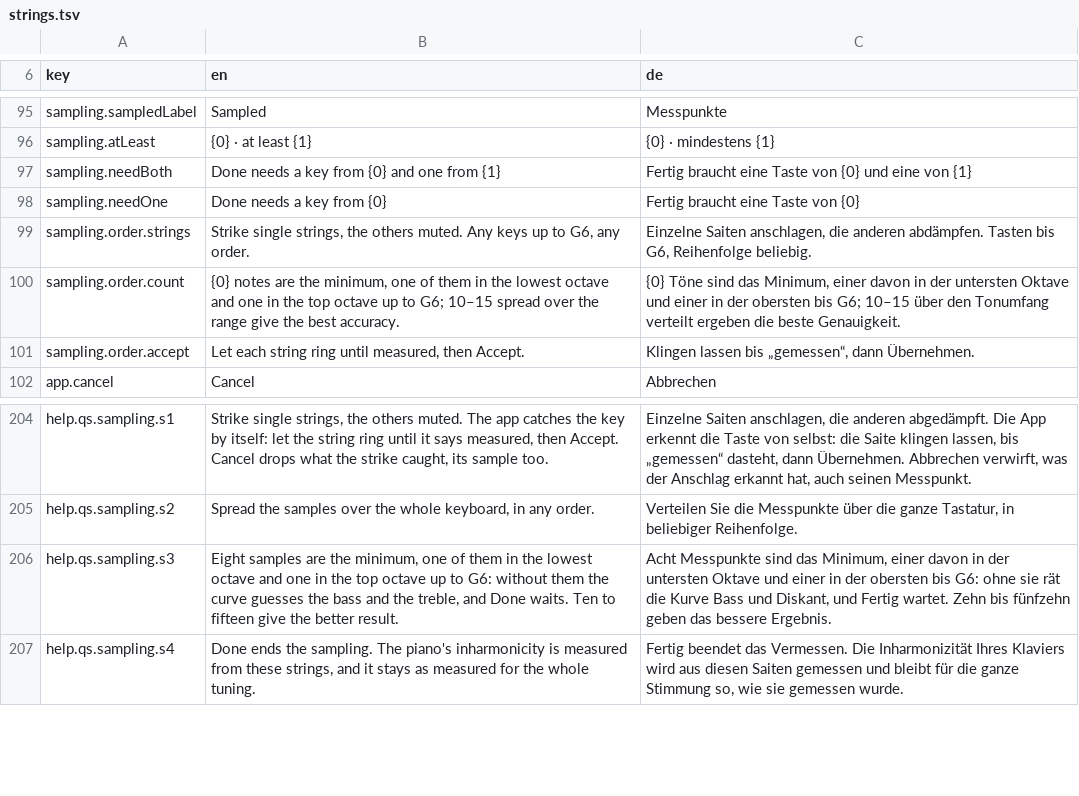
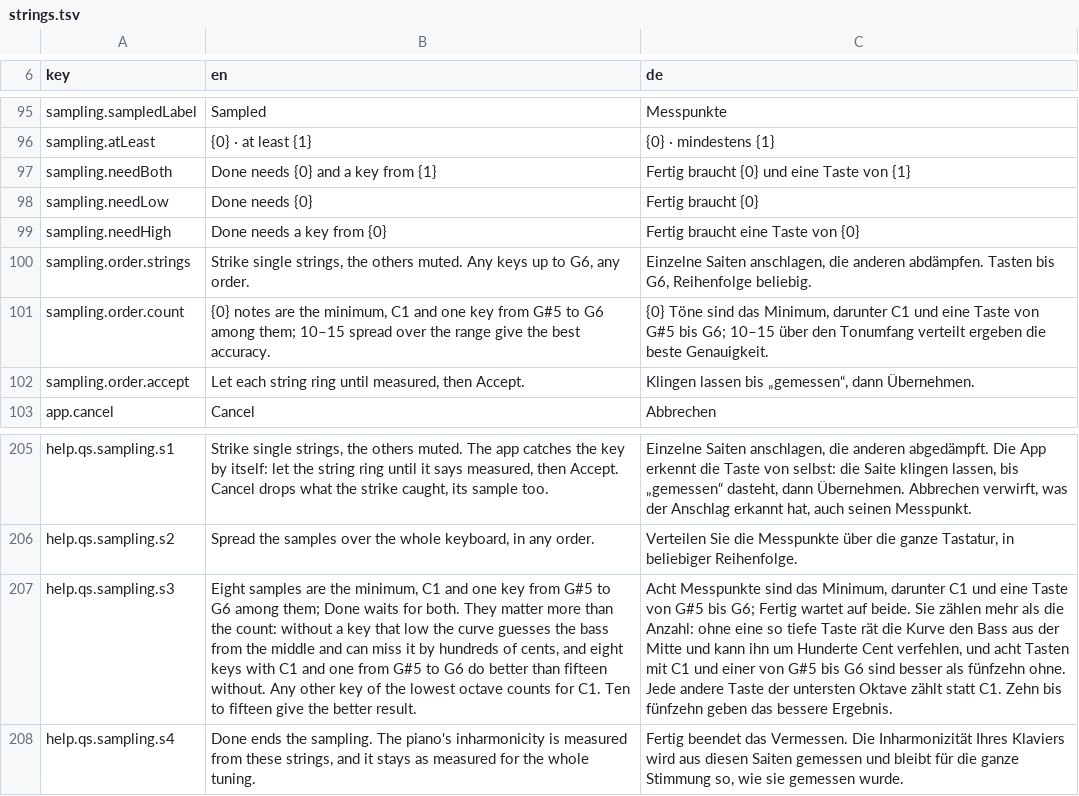
Before and after one commit to clavierhaus/clavier-tuner-foss, a TSV file: i18n/strings.tsv, drawn as a sheet; only a part is shown, gaps mark what is left out; addresses are those after the commit; the diff names each change by its address in the sheet, - before the commit and + after, or states it on an @@ line.

```diff
--- a/i18n/strings.tsv
+++ b/i18n/strings.tsv
-B97 (en): Done needs a key from {0} and one from {1}
+B97 (en): Done needs {0} and a key from {1}
-C97 (de): Fertig braucht eine Taste von {0} und eine von {1}
+C97 (de): Fertig braucht {0} und eine Taste von {1}
+row 98: sampling.needLow | Done needs {0} | Fertig braucht {0}
-A99 (key): sampling.needOne
+A99 (key): sampling.needHigh
-B101 (en): …the minimum, one of them in the lowest octave and one in the top octave up to G6; 10–15 spread…
+B101 (en): …the minimum, C1 and one key from G#5 to G6 among them; 10–15 spread…
-C101 (de): …das Minimum, einer davon in der untersten Oktave und einer in der obersten bis G6;…
+C101 (de): …das Minimum, darunter C1 und eine Taste von G#5 bis G6;…
-B207 (en): …the minimum, one of them in the lowest octave and one in the top octave up to G6: without them the curve guesses the bass and the treble, and Done waits. Ten to…
+B207 (en): …the minimum, C1 and one key from G#5 to G6 among them; Done waits for both. They matter more than the count: without a key that low the curve guesses the bass from the middle and can miss it by hundreds of cents, and eight keys with C1 and one from G#5 to G6 do better than fifteen without. Any other key of the lowest octave counts for C1. Ten to…
-C207 (de): …das Minimum, einer davon in der untersten Oktave und einer in der obersten bis G6: ohne sie rät die Kurve Bass und Diskant, und Fertig wartet. Zehn bis…
+C207 (de): …das Minimum, darunter C1 und eine Taste von G#5 bis G6; Fertig wartet auf beide. Sie zählen mehr als die Anzahl: ohne eine so tiefe Taste rät die Kurve den Bass aus der Mitte und kann ihn um Hunderte Cent verfehlen, und acht Tasten mit C1 und einer von G#5 bis G6 sind besser als fünfzehn ohne. Jede andere Taste der untersten Oktave zählt statt C1. Zehn bis…
```
Also changed, not shown: 4 other files.
